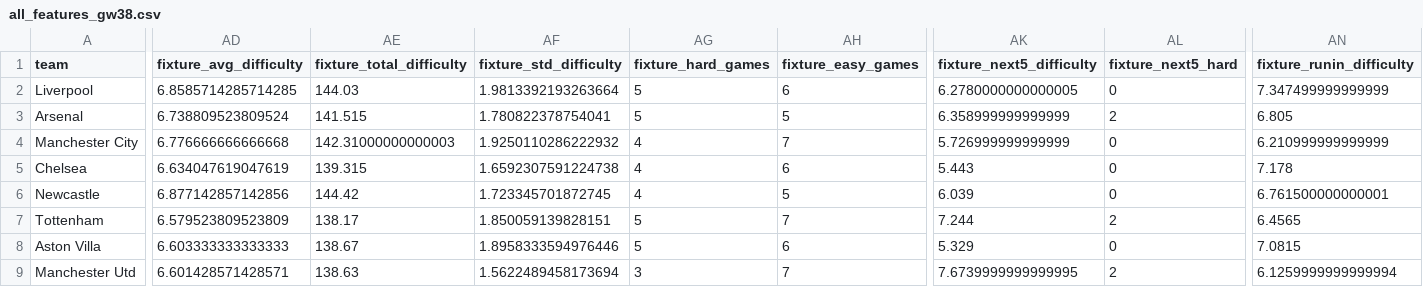
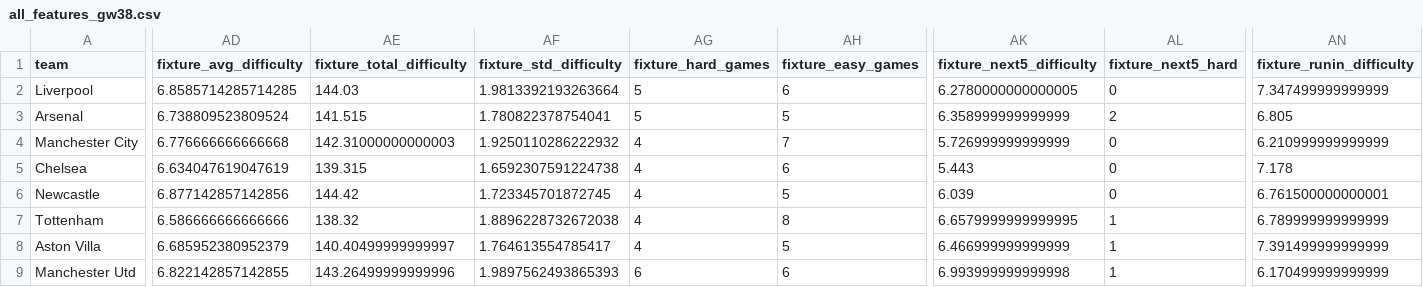
Before and after one commit to desai-sashwat/premier-league-predictor, a CSV file: data/processed/all_features_gw38.csv, drawn as a sheet; only a part is shown, gaps mark what is left out; the diff covers the shown part only; the diff names each change by its address in the sheet, - before the commit and + after, or states it on an @@ line.

```diff
--- a/data/processed/all_features_gw38.csv
+++ b/data/processed/all_features_gw38.csv
-AD7 (fixture_avg_difficulty): 6.579523809523809
+AD7 (fixture_avg_difficulty): 6.586666666666666
-AE7 (fixture_total_difficulty): 138.17
+AE7 (fixture_total_difficulty): 138.32
-AF7 (fixture_std_difficulty): 1.850059139828151
+AF7 (fixture_std_difficulty): 1.8896228732672038
-AG7:AG8 (fixture_hard_games): 5
+AG7:AG8 (fixture_hard_games): 4
-AH7 (fixture_easy_games): 7
+AH7 (fixture_easy_games): 8
-AK7 (fixture_next5_difficulty): 7.244
+AK7 (fixture_next5_difficulty): 6.6579999999999995
-AL7 (fixture_next5_hard): 2
+AL7 (fixture_next5_hard): 1
-AN7 (fixture_runin_difficulty): 6.4565
+AN7 (fixture_runin_difficulty): 6.789999999999999
-AD8 (fixture_avg_difficulty): 6.603333333333333
+AD8 (fixture_avg_difficulty): 6.685952380952379
-AE8 (fixture_total_difficulty): 138.67
+AE8 (fixture_total_difficulty): 140.40499999999997
-AF8 (fixture_std_difficulty): 1.8958333594976446
+AF8 (fixture_std_difficulty): 1.764613554785417
-AH8 (fixture_easy_games): 6
+AH8 (fixture_easy_games): 5
-AK8 (fixture_next5_difficulty): 5.329
+AK8 (fixture_next5_difficulty): 6.466999999999999
-AL8 (fixture_next5_hard): 0
+AL8 (fixture_next5_hard): 1
-AN8 (fixture_runin_difficulty): 7.0815
+AN8 (fixture_runin_difficulty): 7.391499999999999
-AD9 (fixture_avg_difficulty): 6.601428571428571
+AD9 (fixture_avg_difficulty): 6.822142857142855
-AE9 (fixture_total_difficulty): 138.63
+AE9 (fixture_total_difficulty): 143.26499999999996
-AF9 (fixture_std_difficulty): 1.5622489458173694
+AF9 (fixture_std_difficulty): 1.9897562493865393
-AG9 (fixture_hard_games): 3
+AG9 (fixture_hard_games): 6
-AH9 (fixture_easy_games): 7
+AH9 (fixture_easy_games): 6
-AK9 (fixture_next5_difficulty): 7.6739999999999995
+AK9 (fixture_next5_difficulty): 6.993999999999998
-AL9 (fixture_next5_hard): 2
+AL9 (fixture_next5_hard): 1
-AN9 (fixture_runin_difficulty): 6.1259999999999994
+AN9 (fixture_runin_difficulty): 6.170499999999999
```
Also changed, not shown: 128 edited cells elsewhere in this file, data/processed/features_gw38.csv, 4 other files.
